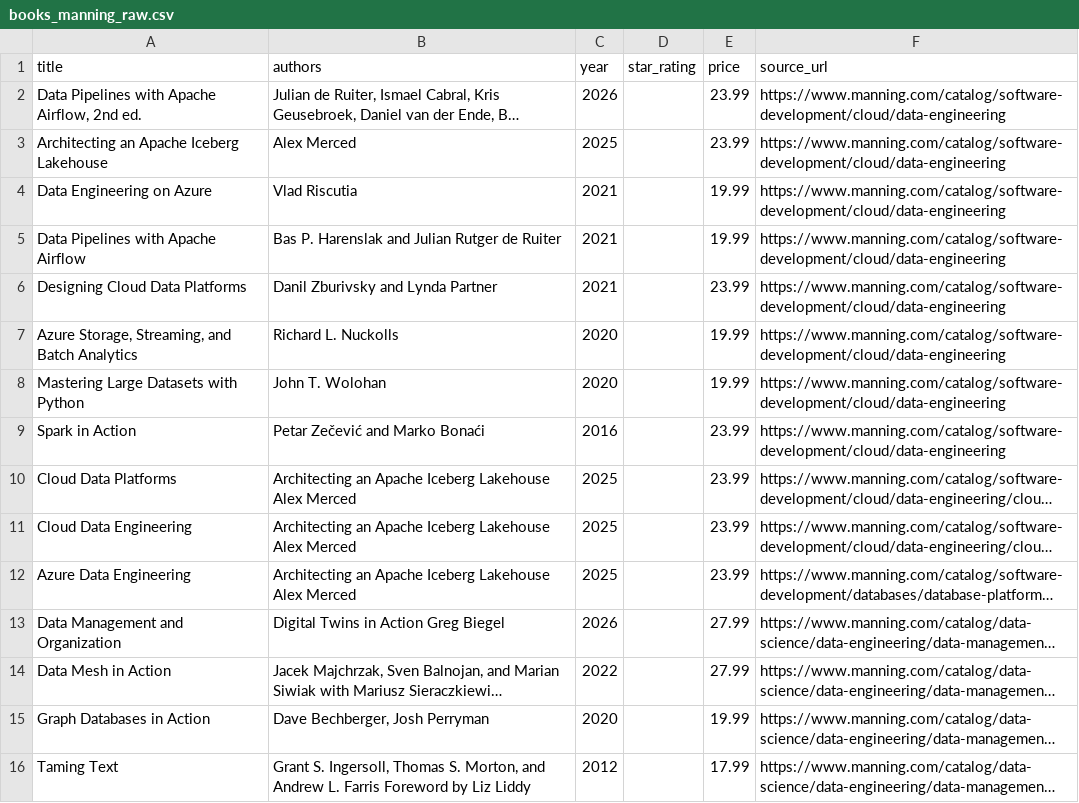
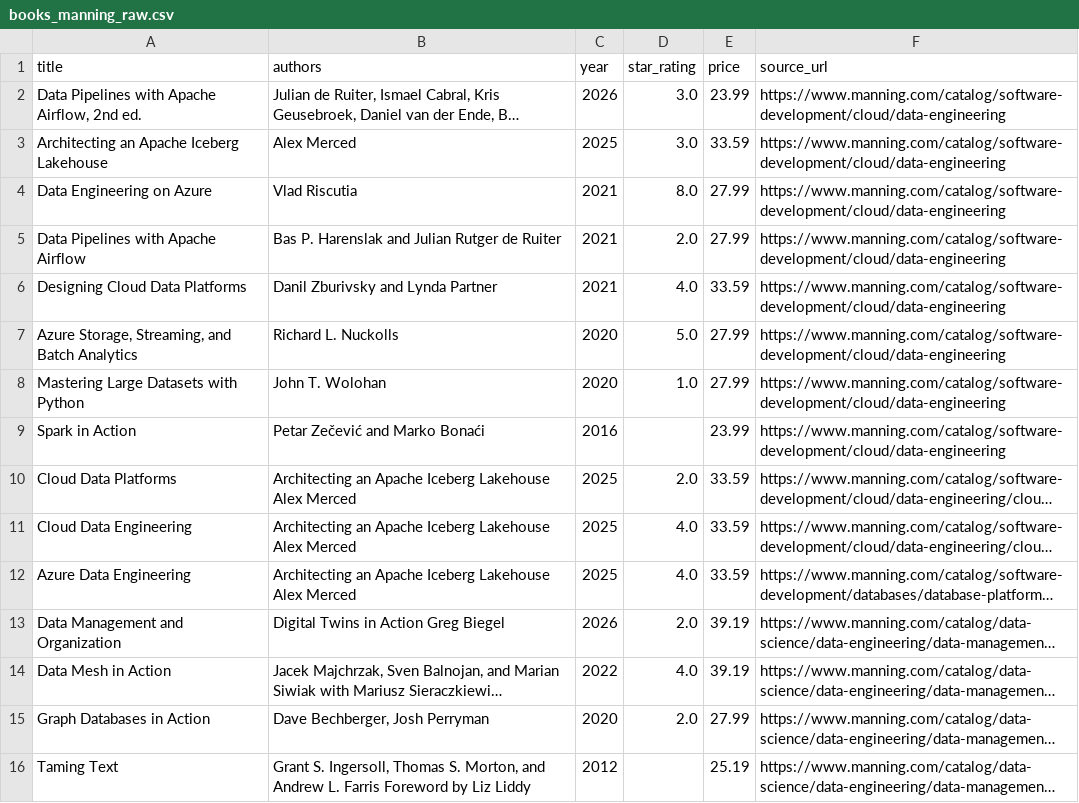
Before and after one commit to AlexAutumns/web-scraping_MySQL_NiFi_MongoDB, a CSV file: data/raw/books_manning_raw.csv, drawn as a sheet; long unchanged cells end in …; the diff names each change by its address in the sheet, - before the commit and + after, or states it on an @@ line.

Commit message:
added basic debug for scraper; fixed scraping of ratings

```diff
--- a/data/raw/books_manning_raw.csv
+++ b/data/raw/books_manning_raw.csv
-D2:D3 (star_rating): (empty)
+D2:D3 (star_rating): 3.0
-E3 (price): 23.99
+E3 (price): 33.59
-D4 (star_rating): (empty)
+D4 (star_rating): 8.0
-E4:E5 (price): 19.99
+E4:E5 (price): 27.99
-D5 (star_rating): (empty)
+D5 (star_rating): 2.0
-D6 (star_rating): (empty)
+D6 (star_rating): 4.0
-E6 (price): 23.99
+E6 (price): 33.59
-D7 (star_rating): (empty)
+D7 (star_rating): 5.0
-E7:E8 (price): 19.99
+E7:E8 (price): 27.99
-D8 (star_rating): (empty)
+D8 (star_rating): 1.0
-D10 (star_rating): (empty)
+D10 (star_rating): 2.0
-E10:E12 (price): 23.99
+E10:E12 (price): 33.59
-D11:D12 (star_rating): (empty)
+D11:D12 (star_rating): 4.0
-D13 (star_rating): (empty)
+D13 (star_rating): 2.0
-E13:E14 (price): 27.99
+E13:E14 (price): 39.19
-D14 (star_rating): (empty)
+D14 (star_rating): 4.0
-D15 (star_rating): (empty)
+D15 (star_rating): 2.0
-E15 (price): 19.99
+E15 (price): 27.99
-E16 (price): 17.99
+E16 (price): 25.19
```
Also changed, not shown: 2 other files.
